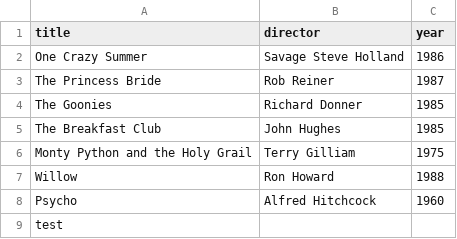
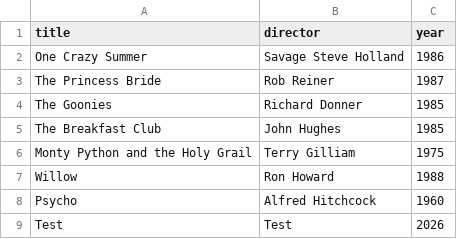
Before and after one commit to Jared-S-5/webflyx, a CSV file: classics.csv, drawn as a sheet; removed rows and columns are numbered as before the commit, all else as after; the diff names each change by its address in the sheet, - before the commit and + after, or states it on an @@ line.

Commit message:
P: Update classics.csv - second edit

```diff
--- a/classics.csv
+++ b/classics.csv
-row 9: test
+row 9: Test | Test | 2026
```
